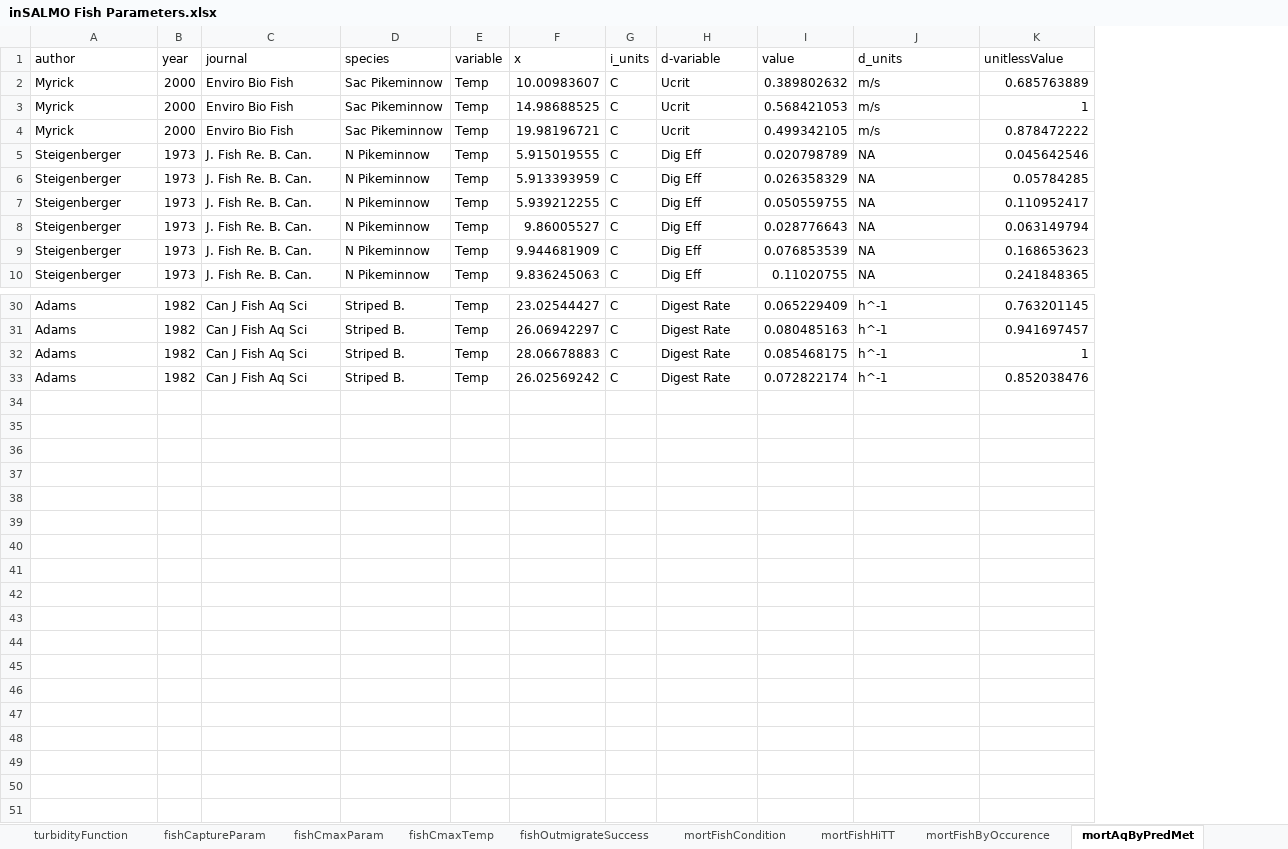
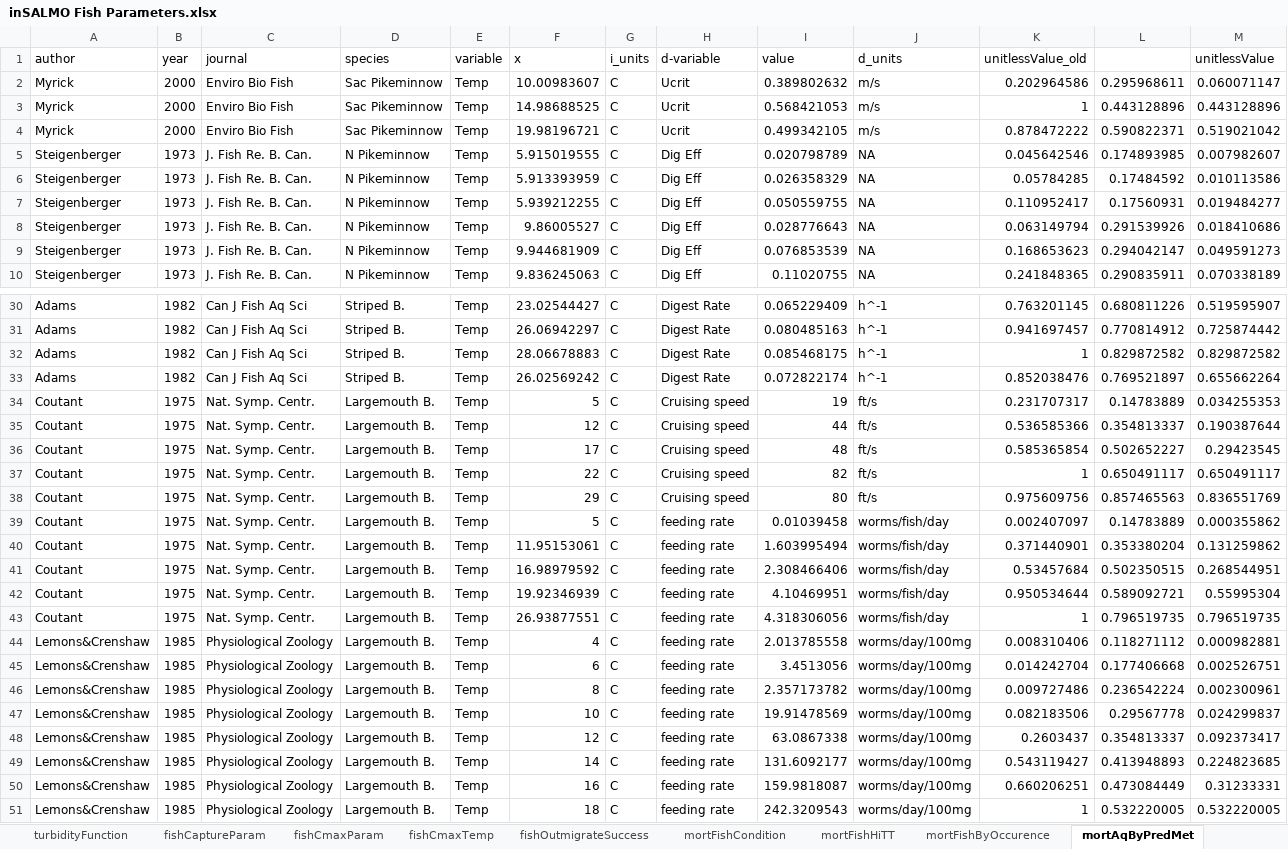
Before and after one commit to mrguyperson/predation, an Excel workbook: inSALMO Fish Parameters.xlsx, sheet mortAqByPredMet, drawn as a sheet; only a part is shown, gaps mark what is left out; values as stored, in another font and other column widths than the file's, no borders; the diff names each change by its address in the sheet, - before the commit and + after, or states it on an @@ line.

Commit message:
script for pred positions

```diff
--- a/inSALMO Fish Parameters.xlsx (sheet mortAqByPredMet)
+++ b/inSALMO Fish Parameters.xlsx (sheet mortAqByPredMet)
+column L, rows 2-10: 0.295968611 | 0.443128896 | 0.590822371 | 0.174893985 | 0.17484592 | 0.17560931 | 0.291539926 | 0.294042147 | 0.290835911; rows 30-33: 0.680811226 | 0.770814912 | 0.829872582 | 0.769521897
+column M (unitlessValue), rows 2-10: 0.060071147 | 0.443128896 | 0.519021042 | 0.007982607 | 0.010113586 | 0.019484277 | 0.018410686 | 0.049591273 | 0.070338189; rows 30-33: 0.519595907 | 0.725874442 | 0.829872582 | 0.655662264
-K1: unitlessValue
+K1: unitlessValue_old
-K2 (unitlessValue_old): 0.685763889
+K2 (unitlessValue_old): 0.202964586
+row 34: Coutant | 1975 | Nat. Symp. Centr. | Largemouth B. | Temp | 5 | C | Cruising speed | 19 | ft/s | 0.231707317 | 0.14783889 | 0.034255353
+row 35: Coutant | 1975 | Nat. Symp. Centr. | Largemouth B. | Temp | 12 | C | Cruising speed | 44 | ft/s | 0.536585366 | 0.354813337 | 0.190387644
+row 36: Coutant | 1975 | Nat. Symp. Centr. | Largemouth B. | Temp | 17 | C | Cruising speed | 48 | ft/s | 0.585365854 | 0.502652227 | 0.29423545
+row 37: Coutant | 1975 | Nat. Symp. Centr. | Largemouth B. | Temp | 22 | C | Cruising speed | 82 | ft/s | 1 | 0.650491117 | 0.650491117
+row 38: Coutant | 1975 | Nat. Symp. Centr. | Largemouth B. | Temp | 29 | C | Cruising speed | 80 | ft/s | 0.975609756 | 0.857465563 | 0.836551769
+row 39: Coutant | 1975 | Nat. Symp. Centr. | Largemouth B. | Temp | 5 | C | feeding rate | 0.01039458 | worms/fish/day | 0.002407097 | 0.14783889 | 0.000355862
+row 40: Coutant | 1975 | Nat. Symp. Centr. | Largemouth B. | Temp | 11.95153061 | C | feeding rate | 1.603995494 | worms/fish/day | 0.371440901 | 0.353380204 | 0.131259862
+row 41: Coutant | 1975 | Nat. Symp. Centr. | Largemouth B. | Temp | 16.98979592 | C | feeding rate | 2.308466406 | worms/fish/day | 0.53457684 | 0.502350515 | 0.268544951
+row 42: Coutant | 1975 | Nat. Symp. Centr. | Largemouth B. | Temp | 19.92346939 | C | feeding rate | 4.10469951 | worms/fish/day | 0.950534644 | 0.589092721 | 0.55995304
+row 43: Coutant | 1975 | Nat. Symp. Centr. | Largemouth B. | Temp | 26.93877551 | C | feeding rate | 4.318306056 | worms/fish/day | 1 | 0.796519735 | 0.796519735
+row 44: Lemons&Crenshaw | 1985 | Physiological Zoology | Largemouth B. | Temp | 4 | C | feeding rate | 2.013785558 | worms/day/100mg | 0.008310406 | 0.118271112 | 0.000982881
+row 45: Lemons&Crenshaw | 1985 | Physiological Zoology | Largemouth B. | Temp | 6 | C | feeding rate | 3.4513056 | worms/day/100mg | 0.014242704 | 0.177406668 | 0.002526751
+row 46: Lemons&Crenshaw | 1985 | Physiological Zoology | Largemouth B. | Temp | 8 | C | feeding rate | 2.357173782 | worms/day/100mg | 0.009727486 | 0.236542224 | 0.002300961
+row 47: Lemons&Crenshaw | 1985 | Physiological Zoology | Largemouth B. | Temp | 10 | C | feeding rate | 19.91478569 | worms/day/100mg | 0.082183506 | 0.29567778 | 0.024299837
+row 48: Lemons&Crenshaw | 1985 | Physiological Zoology | Largemouth B. | Temp | 12 | C | feeding rate | 63.0867338 | worms/day/100mg | 0.2603437 | 0.354813337 | 0.092373417
+row 49: Lemons&Crenshaw | 1985 | Physiological Zoology | Largemouth B. | Temp | 14 | C | feeding rate | 131.6092177 | worms/day/100mg | 0.543119427 | 0.413948893 | 0.224823685
+row 50: Lemons&Crenshaw | 1985 | Physiological Zoology | Largemouth B. | Temp | 16 | C | feeding rate | 159.9818087 | worms/day/100mg | 0.660206251 | 0.473084449 | 0.31233331
+row 51: Lemons&Crenshaw | 1985 | Physiological Zoology | Largemouth B. | Temp | 18 | C | feeding rate | 242.3209543 | worms/day/100mg | 1 | 0.532220005 | 0.532220005
```
Also changed, not shown: charts or pictures, 6 other files.
